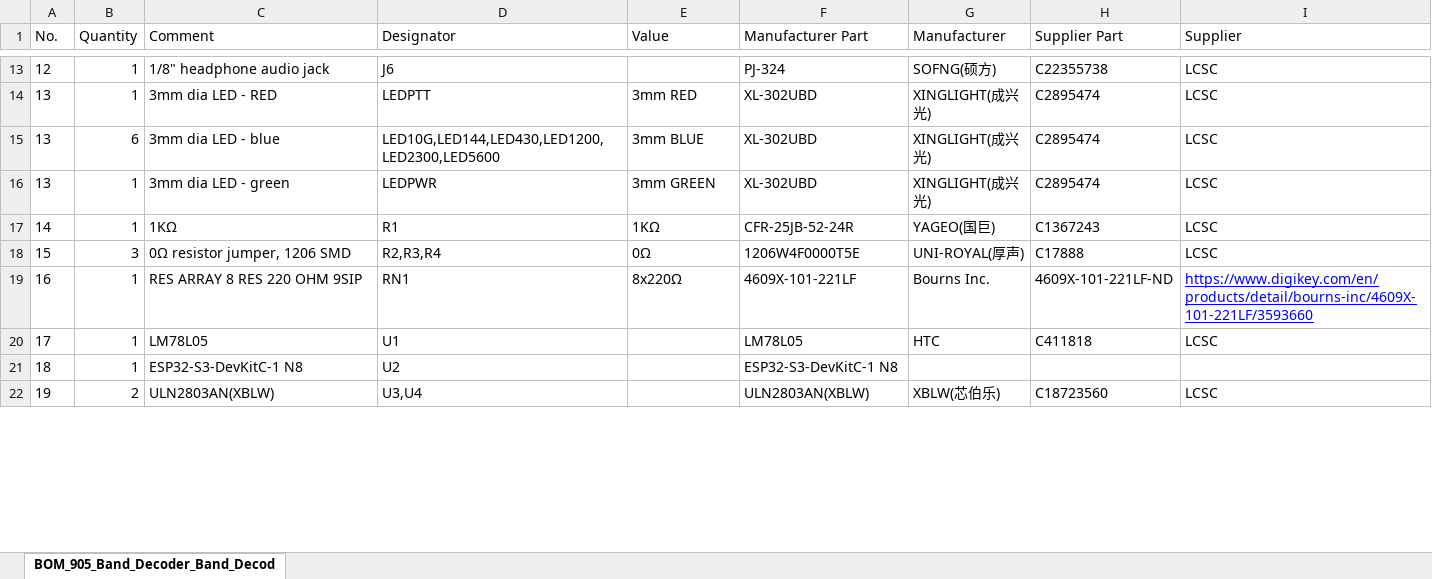
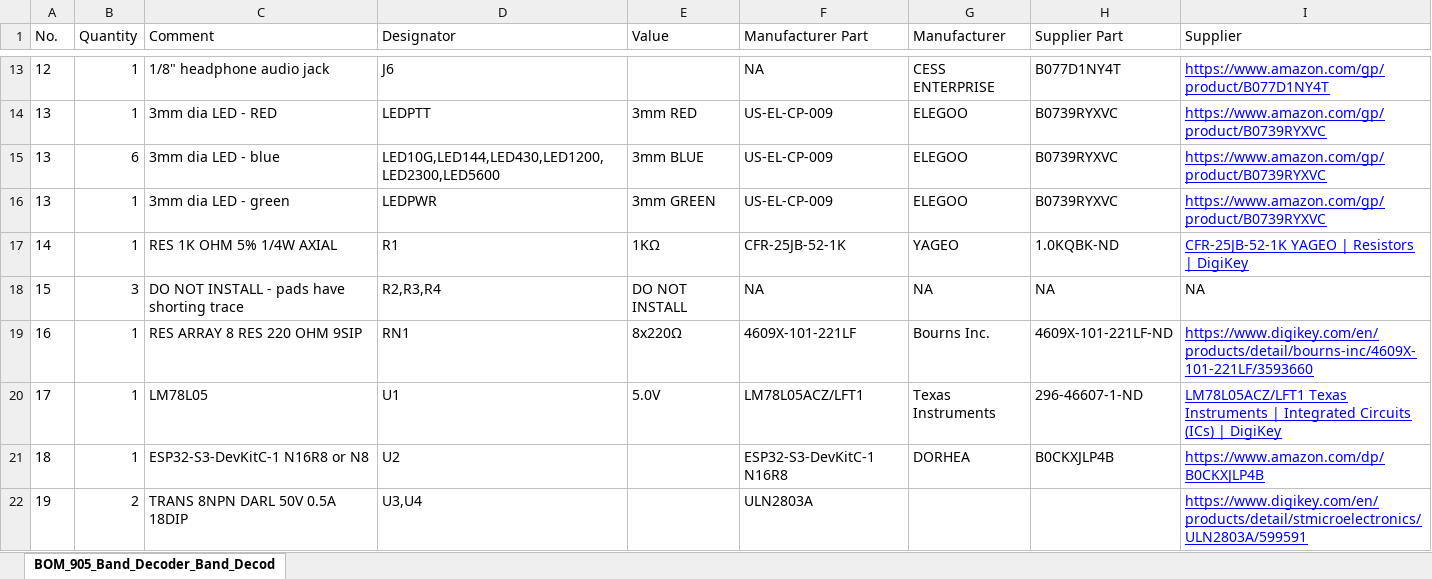
Before and after one commit to K7MDL2/IC-905_Band_Decoder_on_ESP32-S3, an Excel workbook: PCB_files/IC905_Band_Decoder_BOM-20-Jan-2025.xlsx, sheet BOM_905_Band_Decoder_Band_Decod, drawn as a sheet; only a part is shown, gaps mark what is left out; values as stored, in another font and other column widths than the file's, no borders; removed rows and columns are numbered as before the commit, all else as after; the diff covers the shown part only; the diff names each change by its address in the sheet, - before the commit and + after, or states it on an @@ line.

```diff
--- a/PCB_files/IC905_Band_Decoder_BOM-20-Jan-2025.xlsx (sheet BOM_905_Band_Decoder_Band_Decod)
+++ b/PCB_files/IC905_Band_Decoder_BOM-20-Jan-2025.xlsx (sheet BOM_905_Band_Decoder_Band_Decod)
-F13 (Manufacturer Part): PJ-324
+F13 (Manufacturer Part): NA
-G13 (Manufacturer): SOFNG(硕方)
+G13 (Manufacturer): CESS ENTERPRISE
-H13 (Supplier Part): C22355738
+H13 (Supplier Part): B077D1NY4T
-I13 (Supplier): LCSC
+I13 (Supplier): https://www.amazon.com/gp/product/B077D1NY4T
@@ I13:I17 underline: off → on, text colour: black → #0000FF @@
-F14:F16 (Manufacturer Part): XL-302UBD
+F14:F16 (Manufacturer Part): US-EL-CP-009
-G14:G16 (Manufacturer): XINGLIGHT(成兴光)
+G14:G16 (Manufacturer): ELEGOO
-H14:H16 (Supplier Part): C2895474
+H14:H16 (Supplier Part): B0739RYXVC
-I14:I16 (Supplier): LCSC
+I14:I16 (Supplier): https://www.amazon.com/gp/product/B0739RYXVC
-C17 (Comment): 1KΩ
+C17 (Comment): RES 1K OHM 5% 1/4W AXIAL
-F17 (Manufacturer Part): CFR-25JB-52-24R
+F17 (Manufacturer Part): CFR-25JB-52-1K
-G17 (Manufacturer): YAGEO(国巨)
+G17 (Manufacturer): YAGEO
-H17 (Supplier Part): C1367243
+H17 (Supplier Part): 1.0KQBK-ND
-I17 (Supplier): LCSC
+I17 (Supplier): CFR-25JB-52-1K YAGEO | Resistors | DigiKey
-row 18: 15 | 3 | 0Ω resistor jumper, 1206 SMD | R2,R3,R4 | 0Ω | 1206W4F0000T5E | UNI-ROYAL(厚声) | C17888 | LCSC
+row 18: 15 | 3 | DO NOT INSTALL - pads have shorting trace | R2,R3,R4 | DO NOT INSTALL | NA | NA | NA | NA
-E20 (Value): (empty)
+E20 (Value): 5.0V
-F20 (Manufacturer Part): LM78L05
+F20 (Manufacturer Part): LM78L05ACZ/LFT1
-G20 (Manufacturer): HTC
+G20 (Manufacturer): Texas Instruments
-H20 (Supplier Part): C411818
+H20 (Supplier Part): 296-46607-1-ND
-I20 (Supplier): LCSC
+I20 (Supplier): LM78L05ACZ/LFT1 Texas Instruments | Integrated Circuits (ICs) | DigiKey
@@ I20 underline: off → on, text colour: black → #0000FF @@
-C21 (Comment): ESP32-S3-DevKitC-1 N8
+C21 (Comment): ESP32-S3-DevKitC-1 N16R8 or N8
-F21 (Manufacturer Part): ESP32-S3-DevKitC-1 N8
+F21 (Manufacturer Part): ESP32-S3-DevKitC-1 N16R8
-G21 (Manufacturer): (empty)
+G21 (Manufacturer): DORHEA
-H21 (Supplier Part): (empty)
+H21 (Supplier Part): B0CKXJLP4B
-I21 (Supplier): (empty)
+I21 (Supplier): https://www.amazon.com/dp/B0CKXJLP4B
-row 22: 19 | 2 | ULN2803AN(XBLW) | U3,U4 |  | ULN2803AN(XBLW) | XBLW(芯伯乐) | C18723560 | LCSC
+row 22: 19 | 2 | TRANS 8NPN DARL 50V 0.5A 18DIP | U3,U4 |  | ULN2803A |  |  | https://www.digikey.com/en/products/detail/stmicroelectronics/ULN2803A/599591
```
Also changed, not shown: 11 added rows, 10 removed rows, 13 edited cells and cell formats elsewhere in this sheet, PCB_files/Remote BCD_Decoder_BOM_19-Jan-2025.xlsx.
